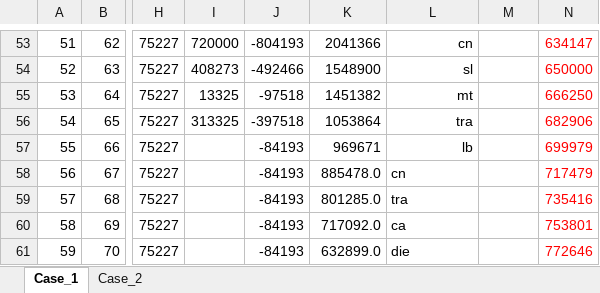
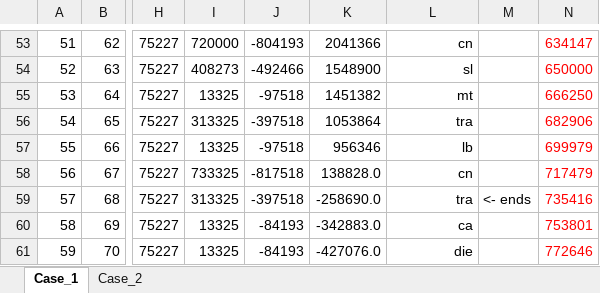
Before and after one commit to Game-App-Dev/GameOfIns, an Excel workbook: fc/Case1&2.xlsx, sheet Case_1, drawn as a sheet; only a part is shown, gaps mark what is left out; values as stored, in another font and other column widths than the file's, no borders; the diff names each change by its address in the sheet, - before the commit and + after, or states it on an @@ line.

Commit message:
case 1 complete
everything runs as expected

```diff
--- a/fc/Case1&2.xlsx (sheet Case_1)
+++ b/fc/Case1&2.xlsx (sheet Case_1)
-I57: (empty)
+I57: 13325
-J57: -84193
+J57: -97518
-K57: 969671
+K57: 956346
-I58: (empty)
+I58: 733325
-J58: -84193
+J58: -817518
-K58: 885478.0
+K58: 138828.0
-L58:L61 alignment: left
+L58:L61 alignment: right
-I59: (empty)
+I59: 313325
-J59: -84193
+J59: -397518
-K59: 801285.0
+K59: -258690.0
-M59: (empty)
+M59: <- ends
-I60:I61: (empty)
+I60:I61: 13325
-K60: 717092.0
+K60: -342883.0
-K61: 632899.0
+K61: -427076.0
```
Also changed, not shown: 1 other file.
